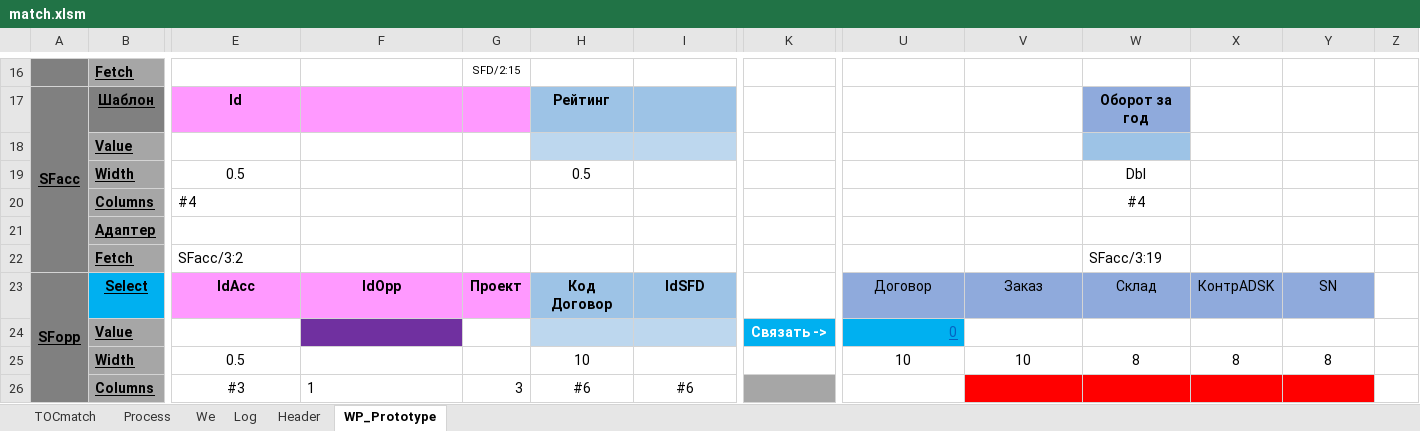
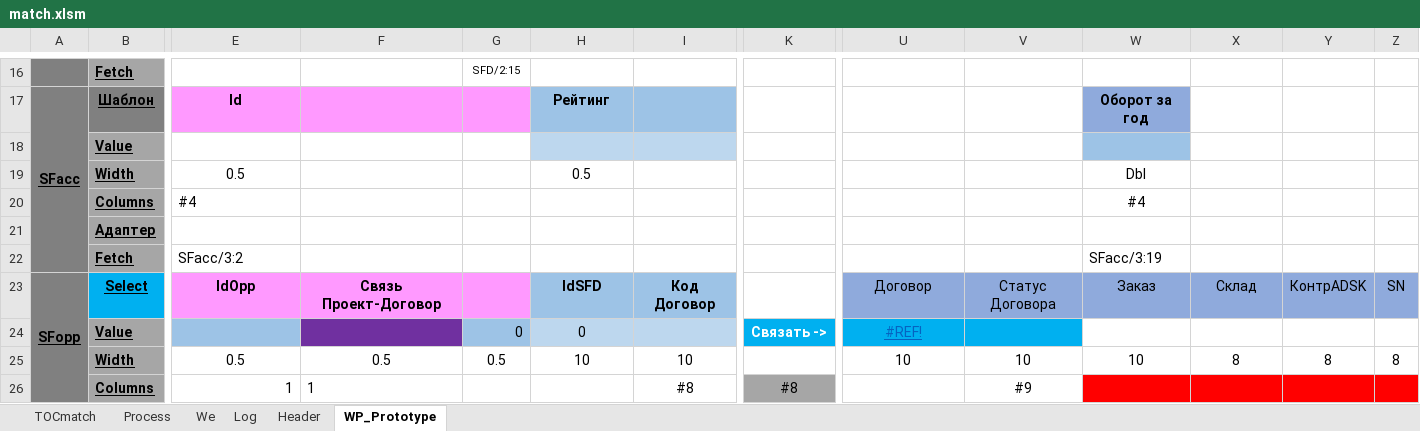
Before and after one commit to PavelKhrapkin/match, an Excel workbook: matchCodes/match.xlsm, sheet WP_Prototype, drawn as a sheet; only a part is shown, gaps mark what is left out; values as stored, in another font and other column widths than the file's, no borders; charts and pictures not drawn; the diff covers the shown part only; the diff names each change by its address in the sheet, - before the commit and + after, or states it on an @@ line.

```diff
--- a/matchCodes/match.xlsm (sheet WP_Prototype)
+++ b/matchCodes/match.xlsm (sheet WP_Prototype)
-E23: IdAcc
+E23: IdOpp
-F23: IdOpp
+F23: Связь Проект-Договор
-G23: Проект
+G23: (empty)
-H23: Код Договор
+H23: IdSFD
-I23: IdSFD
+I23: Код Договор
-V23: Заказ
+V23: Статус Договора
-W23: Склад
+W23: Заказ
-X23: КонтрADSK
+X23: Склад
-Y23: SN
+Y23: КонтрADSK
-Z23: (empty)
+Z23: SN
-Z23 fill: none
+Z23 fill: #8FAADC
-E24 fill: none
+E24 fill: #9DC3E6
-G24: (empty)
+G24: 0
-G24 fill: none
+G24 fill: #9DC3E6
-H24: (empty)
+H24: 0
-U24: 0
+U24: #REF!
-U24 alignment: right
+U24 alignment: center
-V24 fill: none
+V24 fill: #00B0F0
-F25: (empty)
+F25: 0.5
-G25: (empty)
+G25: 0.5
-I25: (empty)
+I25: 10
-W25: 8
+W25: 10
-Z25: (empty)
+Z25: 8
-E26: #3
+E26: 1
-E26 alignment: center
+E26 alignment: right
-G26: 3
+G26: (empty)
-H26: #6
+H26: (empty)
-I26: #6
+I26: #8
-K26: (empty)
+K26: #8
-V26: (empty)
+V26: #9
-V26 fill: #FF0000
+V26 fill: none
-Z26 fill: none
+Z26 fill: #FF0000
```
Also changed, not shown: 1 added row, 1 removed row, 2 edited cells and cell formats elsewhere in this sheet, sheet Log, sheet Process, sheet TOCmatch, sheet We, 2 other files.
